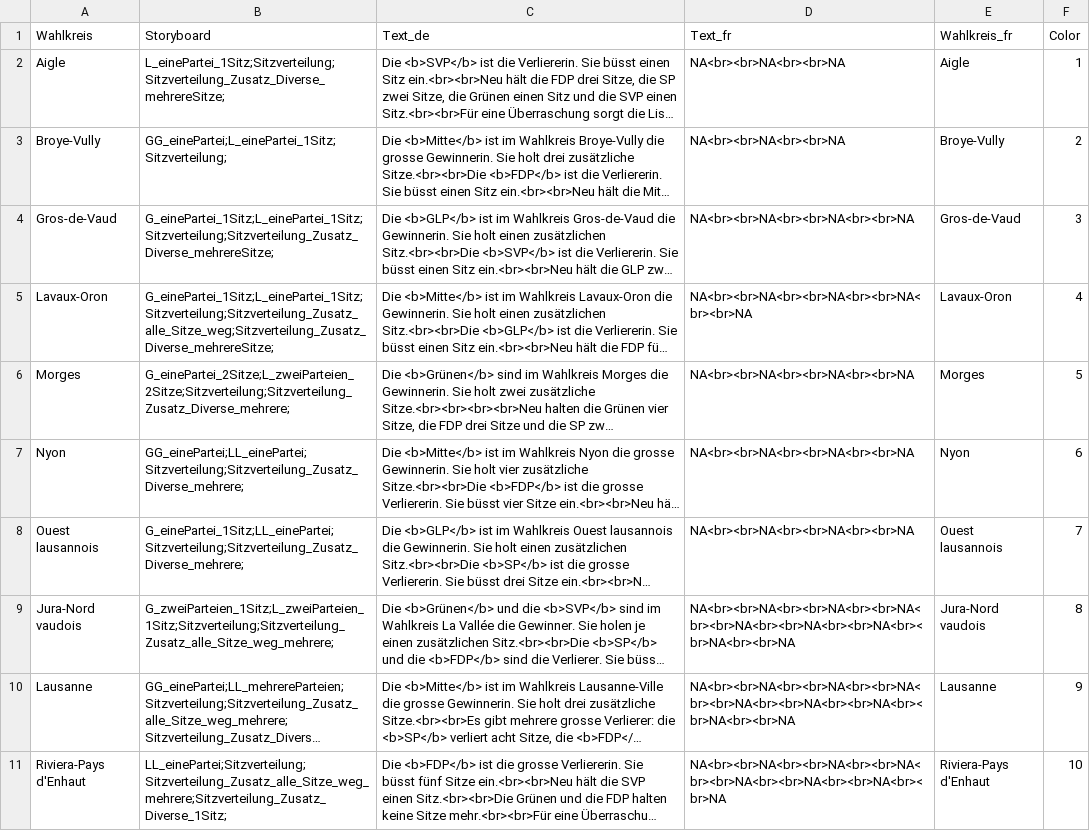
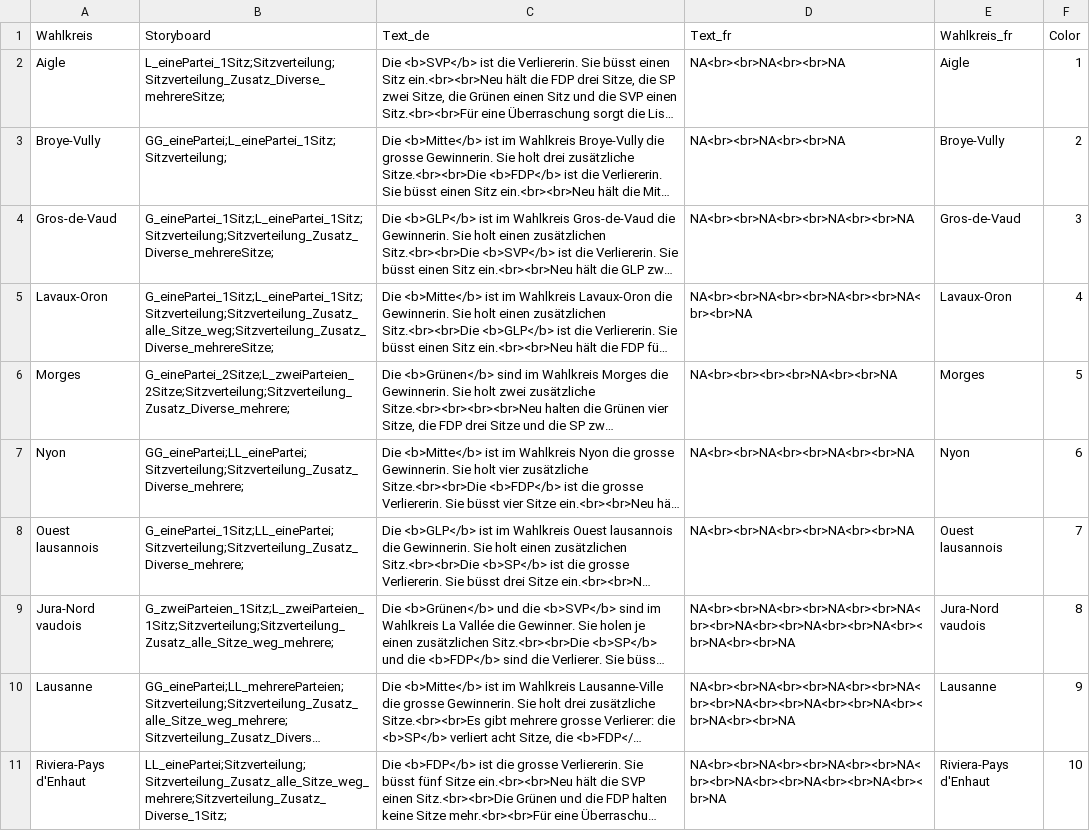
Before and after one commit to awp-finanznachrichten/lena_wahlen, a CSV file: Vaud_2022/Output/Uebersicht_dw_vaud.csv, drawn as a sheet; long unchanged cells end in …; the diff names each change by its address in the sheet, - before the commit and + after, or states it on an @@ line.

Commit message:
commit from Rstudio

```diff
--- a/Vaud_2022/Output/Uebersicht_dw_vaud.csv
+++ b/Vaud_2022/Output/Uebersicht_dw_vaud.csv
-D6 (Text_fr): NA<br><br>NA<br><br>NA<br><br>NA
+D6 (Text_fr): NA<br><br><br><br>NA<br><br>NA
```
